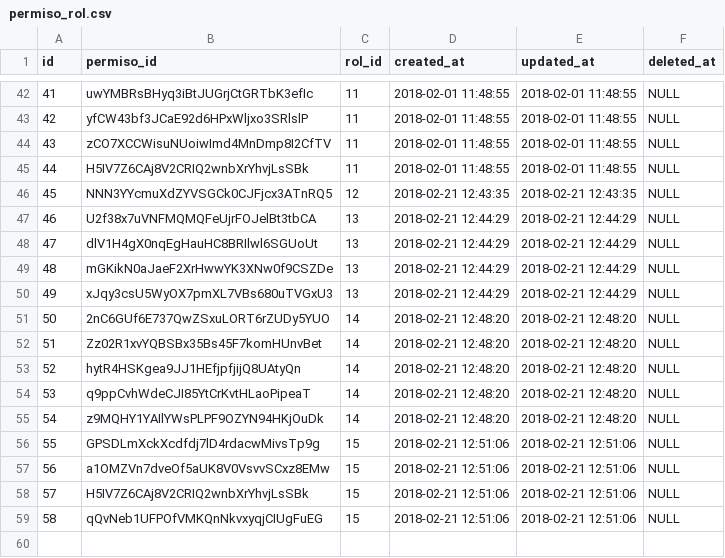
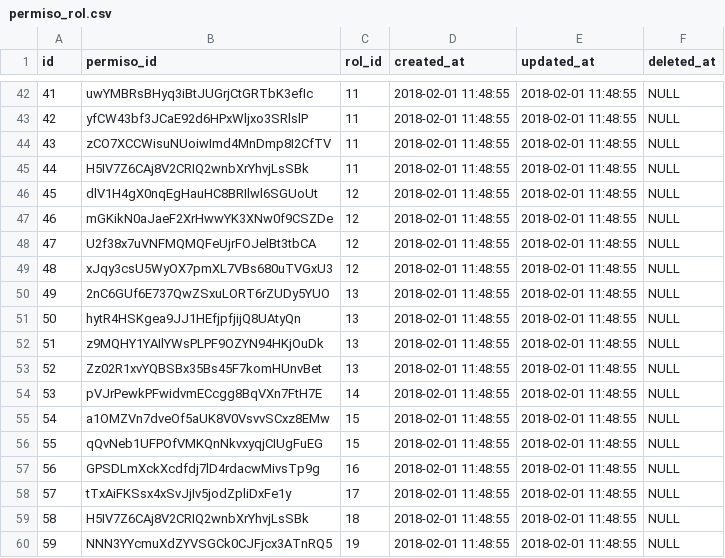
Before and after one commit to XXAI/X3-A, a CSV file: storage/app/seeds/permiso_rol.csv, drawn as a sheet; only a part is shown, gaps mark what is left out; removed rows and columns are numbered as before the commit, all else as after; the diff covers the shown part only; the diff names each change by its address in the sheet, - before the commit and + after, or states it on an @@ line.

```diff
--- a/storage/app/seeds/permiso_rol.csv
+++ b/storage/app/seeds/permiso_rol.csv
@@ column A (id) renumbered between rows 9 and 56 @@
-row 46: 45 | NNN3YYcmuXdZYVSGCk0CJFjcx3ATnRQ5 | 12 | 2018-02-21 12:43:35 | 2018-02-21 12:43:35 | NULL
-row 47: 46 | U2f38x7uVNFMQMQFeUjrFOJelBt3tbCA | 13 | 2018-02-21 12:44:29 | 2018-02-21 12:44:29 | NULL
-C46:C47 (rol_id): 13
+C46:C47 (rol_id): 12
-D46:D47 (created_at): 2018-02-21 12:44:29
+D46:D47 (created_at): 2018-02-01 11:48:55
-E46:E47 (updated_at): 2018-02-21 12:44:29
+E46:E47 (updated_at): 2018-02-01 11:48:55
+row 48: 47 | U2f38x7uVNFMQMQFeUjrFOJelBt3tbCA | 12 | 2018-02-01 11:48:55 | 2018-02-01 11:48:55 | NULL
-C49 (rol_id): 13
+C49 (rol_id): 12
-D49 (created_at): 2018-02-21 12:44:29
+D49 (created_at): 2018-02-01 11:48:55
-E49 (updated_at): 2018-02-21 12:44:29
+E49 (updated_at): 2018-02-01 11:48:55
-C50 (rol_id): 14
+C50 (rol_id): 13
-D50 (created_at): 2018-02-21 12:48:20
+D50 (created_at): 2018-02-01 11:48:55
-E50 (updated_at): 2018-02-21 12:48:20
+E50 (updated_at): 2018-02-01 11:48:55
-row 52: 51 | Zz02R1xvYQBSBx35Bs45F7komHUnvBet | 14 | 2018-02-21 12:48:20 | 2018-02-21 12:48:20 | NULL
-C51 (rol_id): 14
+C51 (rol_id): 13
-D51 (created_at): 2018-02-21 12:48:20
+D51 (created_at): 2018-02-01 11:48:55
-E51 (updated_at): 2018-02-21 12:48:20
+E51 (updated_at): 2018-02-01 11:48:55
-row 54: 53 | q9ppCvhWdeCJI85YtCrKvtHLaoPipeaT | 14 | 2018-02-21 12:48:20 | 2018-02-21 12:48:20 | NULL
-C52 (rol_id): 14
+C52 (rol_id): 13
-D52 (created_at): 2018-02-21 12:48:20
+D52 (created_at): 2018-02-01 11:48:55
-E52 (updated_at): 2018-02-21 12:48:20
+E52 (updated_at): 2018-02-01 11:48:55
-row 56: 55 | GPSDLmXckXcdfdj7lD4rdacwMivsTp9g | 15 | 2018-02-21 12:51:06 | 2018-02-21 12:51:06 | NULL
+row 53: 52 | Zz02R1xvYQBSBx35Bs45F7komHUnvBet | 13 | 2018-02-01 11:48:55 | 2018-02-01 11:48:55 | NULL
+row 54: 53 | pVJrPewkPFwidvmECcgg8BqVXn7FtH7E | 14 | 2018-02-01 11:48:55 | 2018-02-01 11:48:55 | NULL
-D55 (created_at): 2018-02-21 12:51:06
+D55 (created_at): 2018-02-01 11:48:55
-E55 (updated_at): 2018-02-21 12:51:06
+E55 (updated_at): 2018-02-01 11:48:55
-row 58: 57 | H5IV7Z6CAj8V2CRIQ2wnbXrYhvjLsSBk | 15 | 2018-02-21 12:51:06 | 2018-02-21 12:51:06 | NULL
-D56 (created_at): 2018-02-21 12:51:06
+D56 (created_at): 2018-02-01 11:48:55
-E56 (updated_at): 2018-02-21 12:51:06
+E56 (updated_at): 2018-02-01 11:48:55
+row 57: 56 | GPSDLmXckXcdfdj7lD4rdacwMivsTp9g | 16 | 2018-02-01 11:48:55 | 2018-02-01 11:48:55 | NULL
+row 58: 57 | tTxAiFKSsx4xSvJjIv5jodZpliDxFe1y | 17 | 2018-02-01 11:48:55 | 2018-02-01 11:48:55 | NULL
+row 59: 58 | H5IV7Z6CAj8V2CRIQ2wnbXrYhvjLsSBk | 18 | 2018-02-01 11:48:55 | 2018-02-01 11:48:55 | NULL
+row 60: 59 | NNN3YYcmuXdZYVSGCk0CJFjcx3ATnRQ5 | 19 | 2018-02-01 11:48:55 | 2018-02-01 11:48:55 | NULL
```
Also changed, not shown: 4 added rows, 2 removed rows and 10 edited cells elsewhere in this file, storage/app/seeds/permisos.csv, storage/app/seeds/roles.csv, 12 other files.
